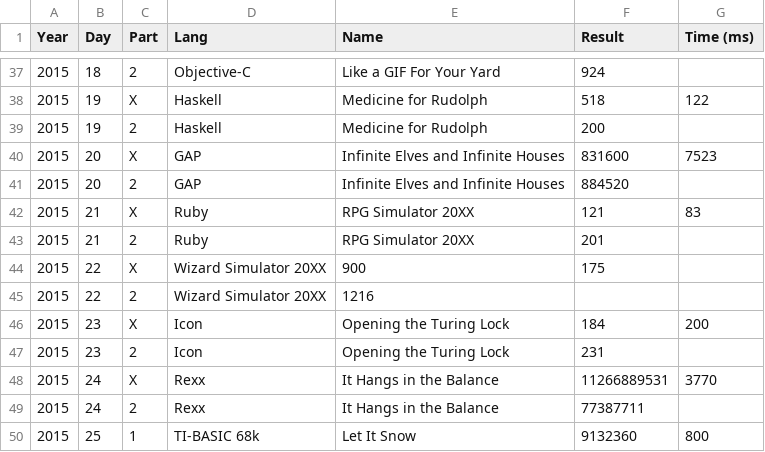
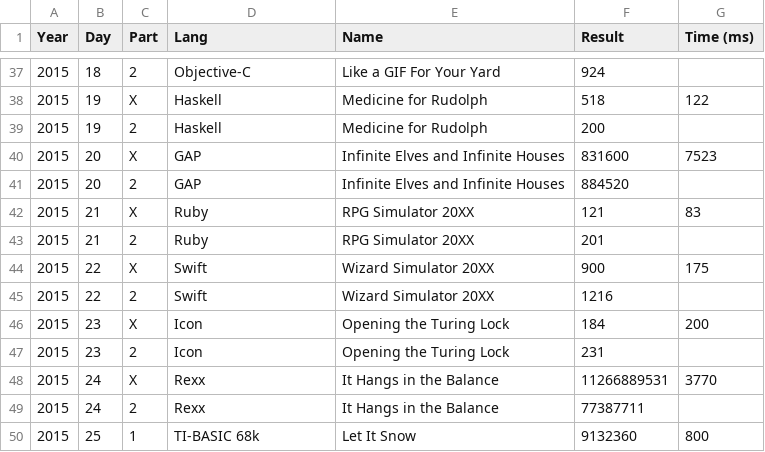
Before and after one commit to vvulpes0/AOC, a CSV file: timings.csv, drawn as a sheet; only a part is shown, gaps mark what is left out.

Commit message:
fix spreadsheet

```diff
--- a/timings.csv
+++ b/timings.csv
@@ -43,4 +43,4 @@ Year,Day,Part,Lang,Name,Result,Time (ms)
 2015,21,2,Ruby,RPG Simulator 20XX,201,
-2015,22,X,Wizard Simulator 20XX,900,175
-2015,22,2,Wizard Simulator 20XX,1216,
+2015,22,X,Swift,Wizard Simulator 20XX,900,175
+2015,22,2,Swift,Wizard Simulator 20XX,1216,
 2015,23,X,Icon,Opening the Turing Lock,184,200
```
